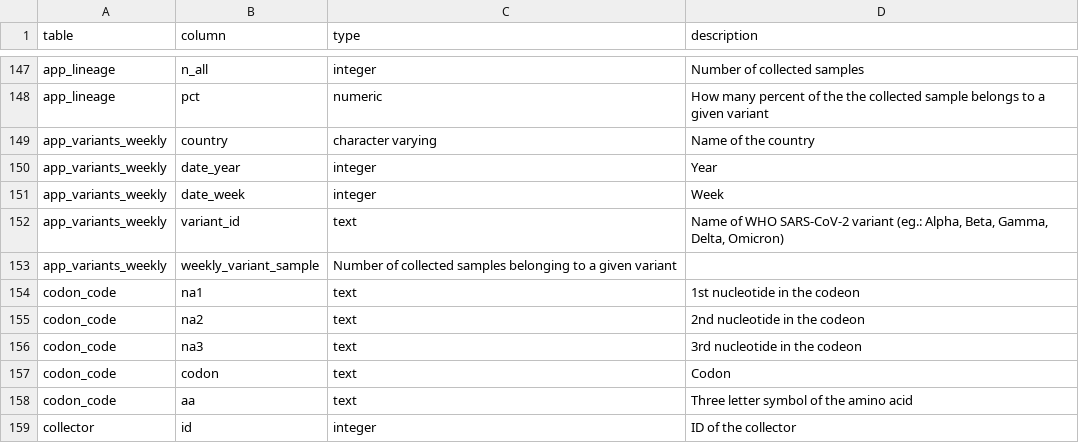
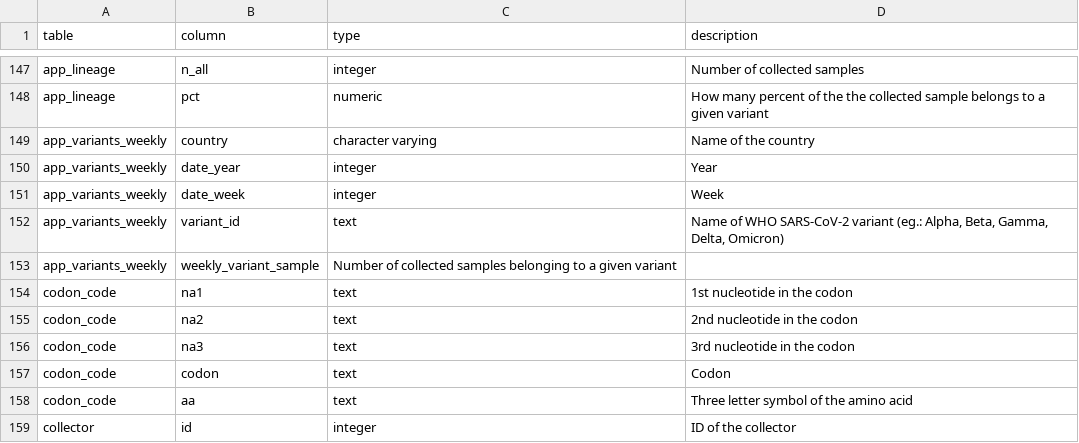
Before and after one commit to pkrisz5/coveo, a TSV file: database/schema_dump/column_description.tsv, drawn as a sheet; only a part is shown, gaps mark what is left out.

Commit message:
Update column_description.tsv

```diff
--- a/database/schema_dump/column_description.tsv
+++ b/database/schema_dump/column_description.tsv
@@ -153,5 +153,5 @@ app_variants_weekly	variant_id	text	Name of WHO SARS-CoV-2 variant (eg.: Alpha,
 app_variants_weekly	weekly_variant_sample	Number of collected samples belonging to a given variant
-codon_code	na1	text	1st nucleotide in the codeon
-codon_code	na2	text	2nd nucleotide in the codeon
-codon_code	na3	text	3rd nucleotide in the codeon
+codon_code	na1	text	1st nucleotide in the codon
+codon_code	na2	text	2nd nucleotide in the codon
+codon_code	na3	text	3rd nucleotide in the codon
 codon_code	codon	text	Codon
```
